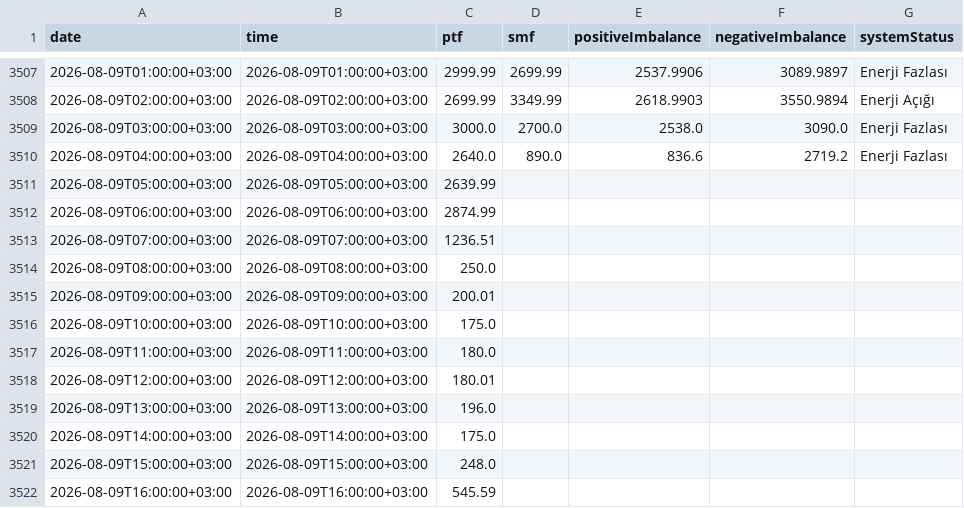
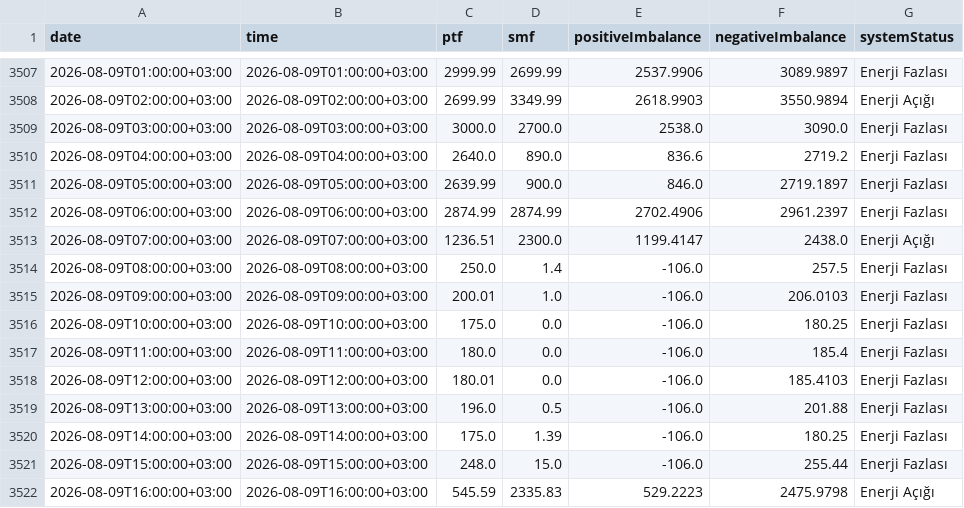
Before and after one commit to BRSTKL/turkey-power-trading, a CSV file: data/processed/master_mcp_smp_imb.csv, drawn as a sheet; only a part is shown, gaps mark what is left out; the diff covers the shown part only.

```diff
--- a/data/processed/master_mcp_smp_imb.csv
+++ b/data/processed/master_mcp_smp_imb.csv
@@ -3510,13 +3510,13 @@
 2026-08-09T04:00:00+03:00,2026-08-09T04:00:00+03:00,2640.0,890.0,836.6,2719.2,Enerji Fazlası
-2026-08-09T05:00:00+03:00,2026-08-09T05:00:00+03:00,2639.99,,,,
-2026-08-09T06:00:00+03:00,2026-08-09T06:00:00+03:00,2874.99,,,,
-2026-08-09T07:00:00+03:00,2026-08-09T07:00:00+03:00,1236.51,,,,
-2026-08-09T08:00:00+03:00,2026-08-09T08:00:00+03:00,250.0,,,,
-2026-08-09T09:00:00+03:00,2026-08-09T09:00:00+03:00,200.01,,,,
-2026-08-09T10:00:00+03:00,2026-08-09T10:00:00+03:00,175.0,,,,
-2026-08-09T11:00:00+03:00,2026-08-09T11:00:00+03:00,180.0,,,,
-2026-08-09T12:00:00+03:00,2026-08-09T12:00:00+03:00,180.01,,,,
-2026-08-09T13:00:00+03:00,2026-08-09T13:00:00+03:00,196.0,,,,
-2026-08-09T14:00:00+03:00,2026-08-09T14:00:00+03:00,175.0,,,,
-2026-08-09T15:00:00+03:00,2026-08-09T15:00:00+03:00,248.0,,,,
-2026-08-09T16:00:00+03:00,2026-08-09T16:00:00+03:00,545.59,,,,
+2026-08-09T05:00:00+03:00,2026-08-09T05:00:00+03:00,2639.99,900.0,846.0,2719.1897,Enerji Fazlası
+2026-08-09T06:00:00+03:00,2026-08-09T06:00:00+03:00,2874.99,2874.99,2702.4906,2961.2397,Enerji Fazlası
+2026-08-09T07:00:00+03:00,2026-08-09T07:00:00+03:00,1236.51,2300.0,1199.4147,2438.0,Enerji Açığı
+2026-08-09T08:00:00+03:00,2026-08-09T08:00:00+03:00,250.0,1.4,-106.0,257.5,Enerji Fazlası
+2026-08-09T09:00:00+03:00,2026-08-09T09:00:00+03:00,200.01,1.0,-106.0,206.0103,Enerji Fazlası
+2026-08-09T10:00:00+03:00,2026-08-09T10:00:00+03:00,175.0,0.0,-106.0,180.25,Enerji Fazlası
+2026-08-09T11:00:00+03:00,2026-08-09T11:00:00+03:00,180.0,0.0,-106.0,185.4,Enerji Fazlası
+2026-08-09T12:00:00+03:00,2026-08-09T12:00:00+03:00,180.01,0.0,-106.0,185.4103,Enerji Fazlası
+2026-08-09T13:00:00+03:00,2026-08-09T13:00:00+03:00,196.0,0.5,-106.0,201.88,Enerji Fazlası
+2026-08-09T14:00:00+03:00,2026-08-09T14:00:00+03:00,175.0,1.39,-106.0,180.25,Enerji Fazlası
+2026-08-09T15:00:00+03:00,2026-08-09T15:00:00+03:00,248.0,15.0,-106.0,255.44,Enerji Fazlası
+2026-08-09T16:00:00+03:00,2026-08-09T16:00:00+03:00,545.59,2335.83,529.2223,2475.9798,Enerji Açığı
```
Also changed, not shown: 24 added rows and 28 edited cells elsewhere in this file, data/processed/master_bpm_down.csv, data/processed/master_bpm_up.csv, 6 other files.
